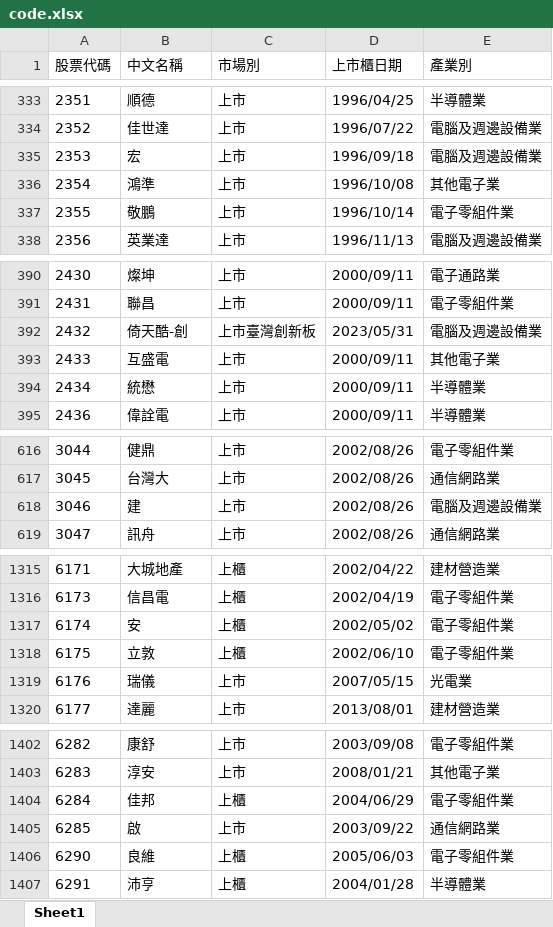
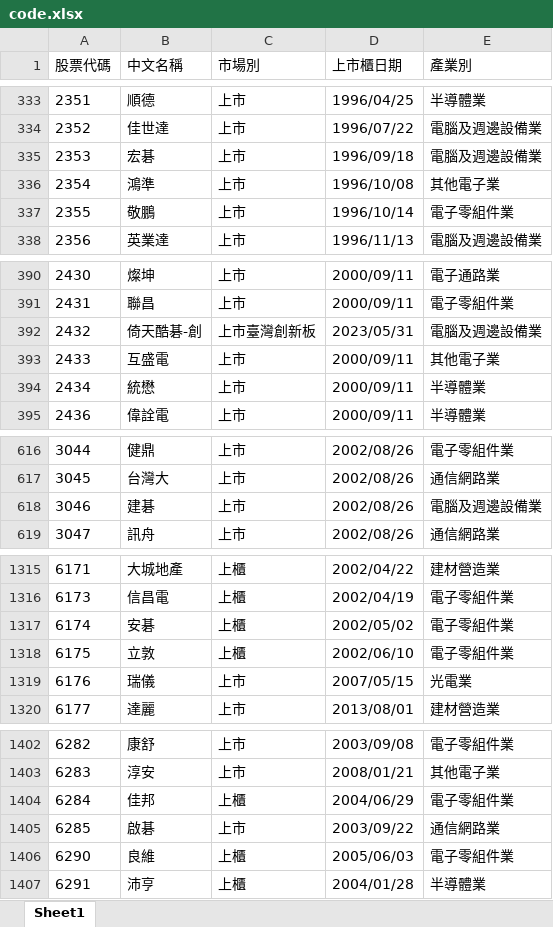
Before and after one commit to frank-lai2018/stock, an Excel workbook: code.xlsx, sheet Sheet1, drawn as a sheet; only a part is shown, gaps mark what is left out; values as stored, in another font and other column widths than the file's, no borders; the diff covers the shown part only; the diff names each change by its address in the sheet, - before the commit and + after, or states it on an @@ line.

```diff
--- a/code.xlsx (sheet Sheet1)
+++ b/code.xlsx (sheet Sheet1)
-B335 (中文名稱): 宏
+B335 (中文名稱): 宏碁
-B392 (中文名稱): 倚天酷-創
+B392 (中文名稱): 倚天酷碁-創
-B618 (中文名稱): 建
+B618 (中文名稱): 建碁
-B1317 (中文名稱): 安
+B1317 (中文名稱): 安碁
-B1405 (中文名稱): 啟
+B1405 (中文名稱): 啟碁
```
Also changed, not shown: 7 edited cells elsewhere in this sheet, 台股ETF代碼.xlsx, 台股ETF代碼NEW.xlsx, 24 other files.
